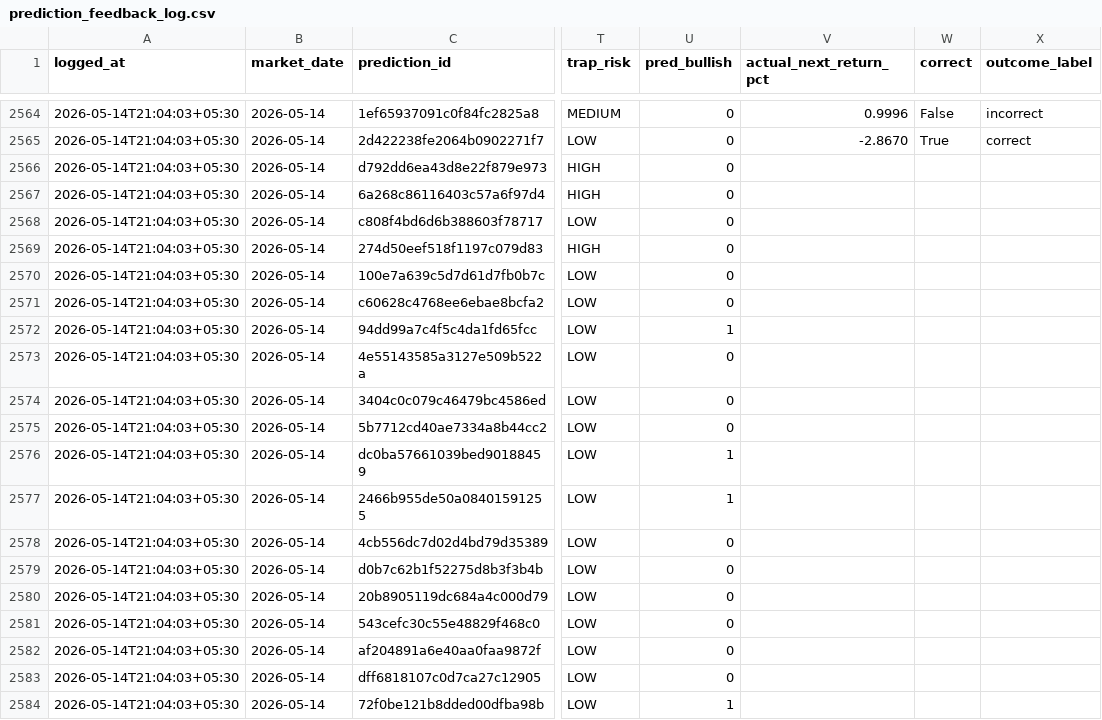
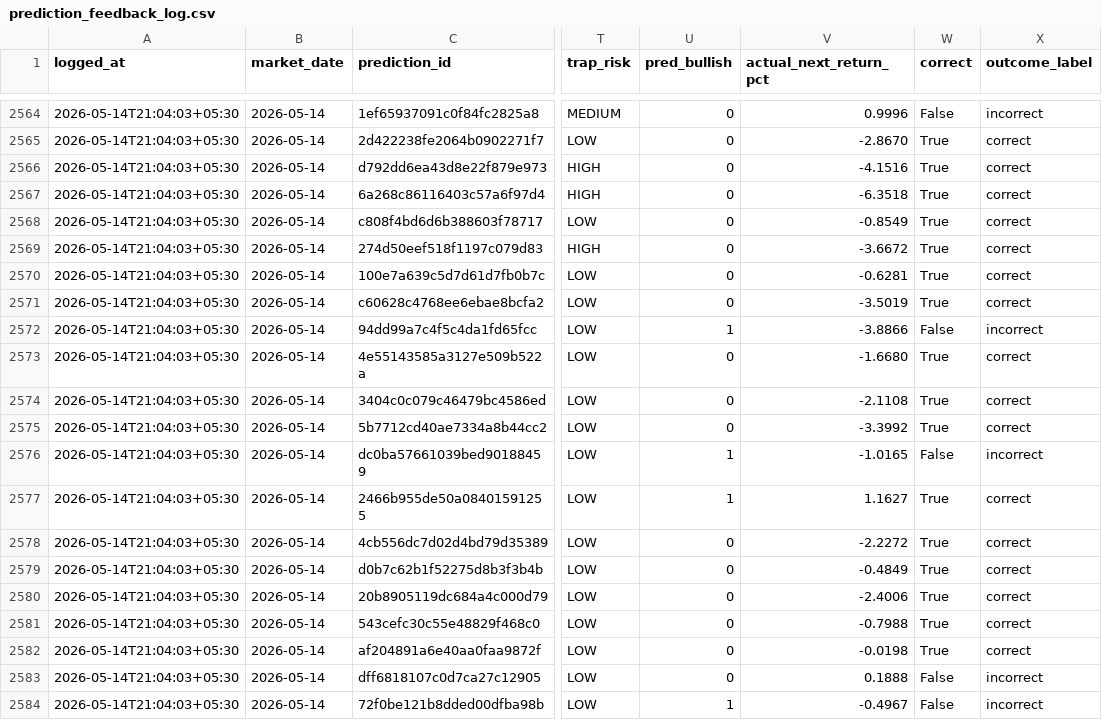
Before and after one commit to Hritvik69/nse-sentinel_MAX_, a CSV file: data/prediction_feedback_log.csv, drawn as a sheet; only a part is shown, gaps mark what is left out; the diff covers the shown part only; the diff names each change by its address in the sheet, - before the commit and + after, or states it on an @@ line.

Commit message:
auto: update data/prediction_feedback_log.csv

```diff
--- a/data/prediction_feedback_log.csv
+++ b/data/prediction_feedback_log.csv
-V2566 (actual_next_return_pct): (empty)
+V2566 (actual_next_return_pct): -4.1516
-W2566:W2571 (correct): (empty)
+W2566:W2571 (correct): True
-X2566:X2571 (outcome_label): (empty)
+X2566:X2571 (outcome_label): correct
-V2567 (actual_next_return_pct): (empty)
+V2567 (actual_next_return_pct): -6.3518
-V2568 (actual_next_return_pct): (empty)
+V2568 (actual_next_return_pct): -0.8549
-V2569 (actual_next_return_pct): (empty)
+V2569 (actual_next_return_pct): -3.6672
-V2570 (actual_next_return_pct): (empty)
+V2570 (actual_next_return_pct): -0.6281
-V2571 (actual_next_return_pct): (empty)
+V2571 (actual_next_return_pct): -3.5019
-V2572 (actual_next_return_pct): (empty)
+V2572 (actual_next_return_pct): -3.8866
-W2572 (correct): (empty)
+W2572 (correct): False
-X2572 (outcome_label): (empty)
+X2572 (outcome_label): incorrect
-V2573 (actual_next_return_pct): (empty)
+V2573 (actual_next_return_pct): -1.6680
-W2573:W2575 (correct): (empty)
+W2573:W2575 (correct): True
-X2573:X2575 (outcome_label): (empty)
+X2573:X2575 (outcome_label): correct
-V2574 (actual_next_return_pct): (empty)
+V2574 (actual_next_return_pct): -2.1108
-V2575 (actual_next_return_pct): (empty)
+V2575 (actual_next_return_pct): -3.3992
-V2576 (actual_next_return_pct): (empty)
+V2576 (actual_next_return_pct): -1.0165
-W2576 (correct): (empty)
+W2576 (correct): False
-X2576 (outcome_label): (empty)
+X2576 (outcome_label): incorrect
-V2577 (actual_next_return_pct): (empty)
+V2577 (actual_next_return_pct): 1.1627
-W2577:W2582 (correct): (empty)
+W2577:W2582 (correct): True
-X2577:X2582 (outcome_label): (empty)
+X2577:X2582 (outcome_label): correct
-V2578 (actual_next_return_pct): (empty)
+V2578 (actual_next_return_pct): -2.2272
-V2579 (actual_next_return_pct): (empty)
+V2579 (actual_next_return_pct): -0.4849
-V2580 (actual_next_return_pct): (empty)
+V2580 (actual_next_return_pct): -2.4006
-V2581 (actual_next_return_pct): (empty)
+V2581 (actual_next_return_pct): -0.7988
-V2582 (actual_next_return_pct): (empty)
+V2582 (actual_next_return_pct): -0.0198
-V2583 (actual_next_return_pct): (empty)
+V2583 (actual_next_return_pct): 0.1888
-W2583:W2584 (correct): (empty)
+W2583:W2584 (correct): False
-X2583:X2584 (outcome_label): (empty)
+X2583:X2584 (outcome_label): incorrect
-V2584 (actual_next_return_pct): (empty)
+V2584 (actual_next_return_pct): -0.4967
```
Also changed, not shown: 99 edited cells elsewhere in this file.
